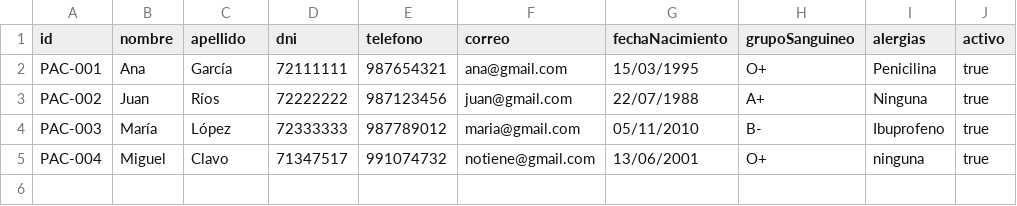
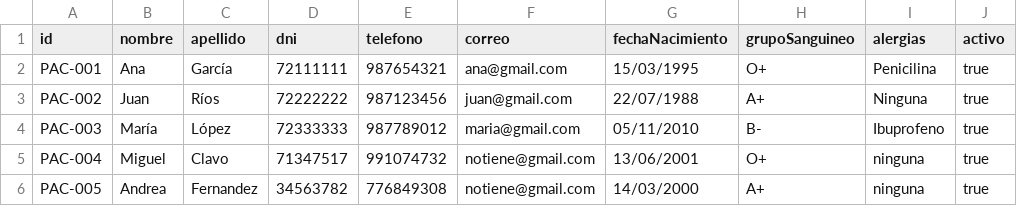
Before and after one commit to miguelalonsoab-code/Gestor_de_Citas_Clinica, a CSV file: datos/pacientes.csv, drawn as a sheet; the diff names each change by its address in the sheet, - before the commit and + after, or states it on an @@ line.

```diff
--- a/datos/pacientes.csv
+++ b/datos/pacientes.csv
+row 6: PAC-005 | Andrea | Fernandez | 34563782 | 776849308 | notiene@gmail.com | 14/03/2000 | A+ | ninguna | true
```
Also changed, not shown: 4 other files.
